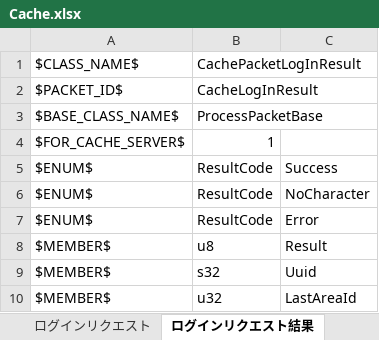
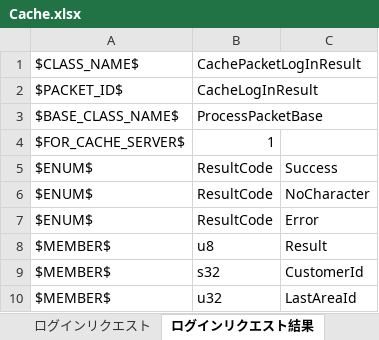
Before and after one commit to YanaPIIDXer/AnpanMMO, an Excel workbook: Packet/PacketData/Cache.xlsx, sheet ログインリクエスト結果, drawn as a sheet; values as stored, in another font and other column widths than the file's, no borders; the diff names each change by its address in the sheet, - before the commit and + after, or states it on an @@ line.

```diff
--- a/Packet/PacketData/Cache.xlsx (sheet ログインリクエスト結果)
+++ b/Packet/PacketData/Cache.xlsx (sheet ログインリクエスト結果)
-C9: Uuid
+C9: CustomerId
```
Also changed, not shown: 3 other files.
